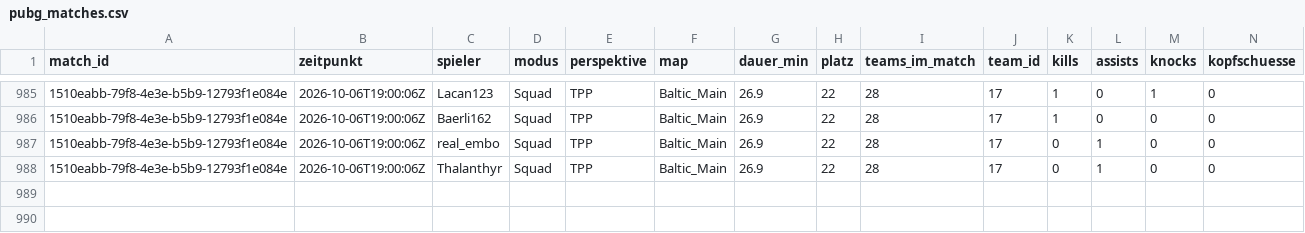
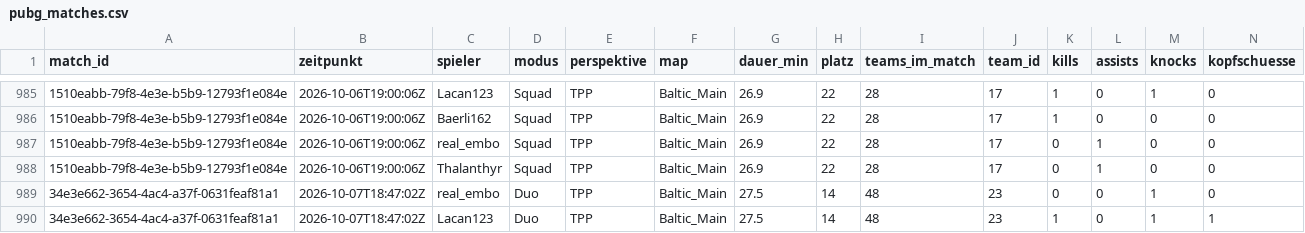
Before and after one commit to realembo88/S-404, a CSV file: pubg_matches.csv, drawn as a sheet; only a part is shown, gaps mark what is left out; rows hold the shown columns only; the diff names each change by its address in the sheet, - before the commit and + after, or states it on an @@ line.

```diff
--- a/pubg_matches.csv
+++ b/pubg_matches.csv
+row 989: 34e3e662-3654-4ac4-a37f-0631feaf81a1 | 2026-10-07T18:47:02Z | real_embo | Duo | TPP | Baltic_Main | 27.5 | 14 | 48 | 23 | 0 | 0 | 1 | 0
+row 990: 34e3e662-3654-4ac4-a37f-0631feaf81a1 | 2026-10-07T18:47:02Z | Lacan123 | Duo | TPP | Baltic_Main | 27.5 | 14 | 48 | 23 | 1 | 0 | 1 | 1
```
Also changed, not shown: weapons.csv, 1 other file.
